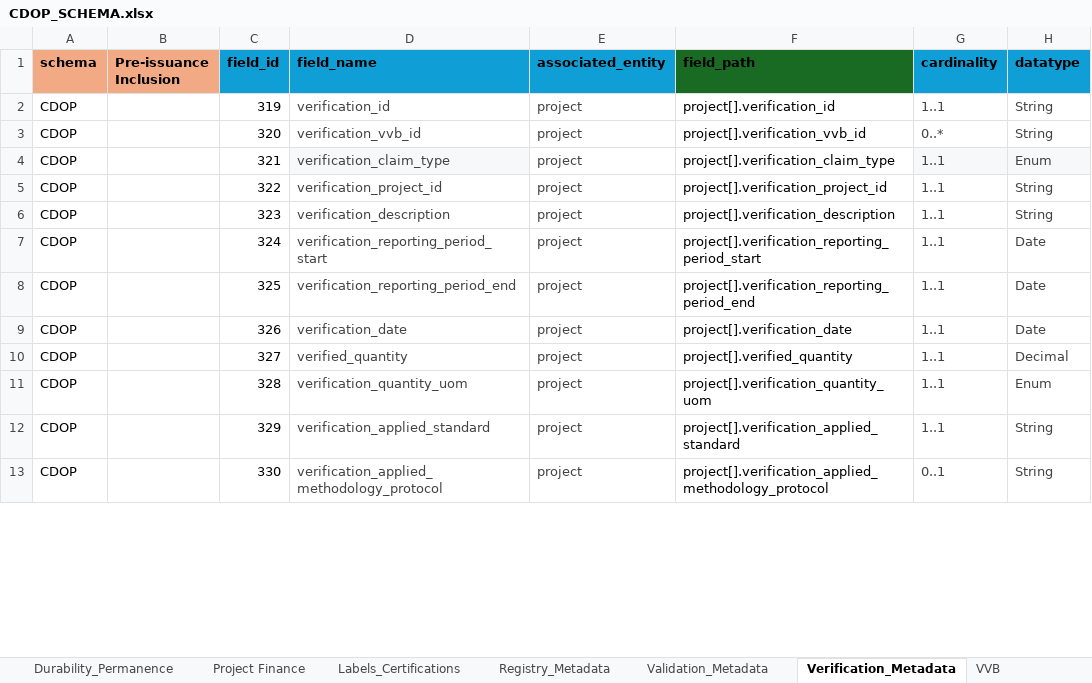
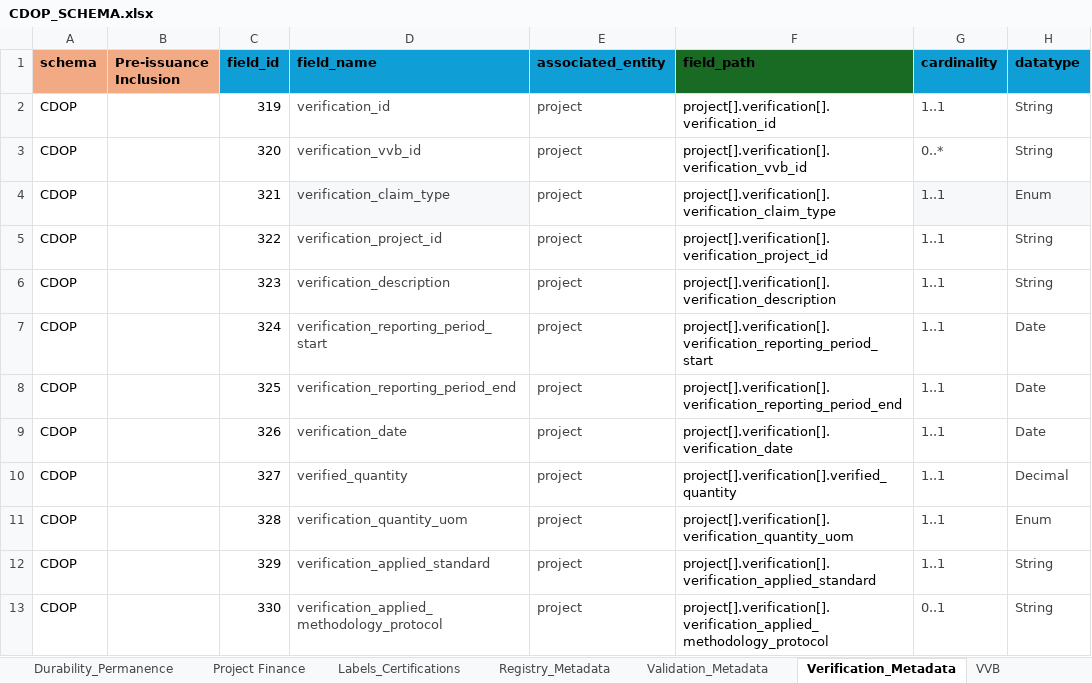
Before and after one commit to Carbon-Data-Open-Protocol/Carbon-Data-Open-Protocol, an Excel workbook: docs/CDOP_SCHEMA.xlsx, sheet Verification_Metadata, drawn as a sheet; only a part is shown; values as stored, in another font and other column widths than the file's, no borders; the diff covers the shown part only; the diff names each change by its address in the sheet, - before the commit and + after, or states it on an @@ line.

Commit message:
Add files via upload
Uploading new version of schema to develop verification_metadata artifacts

```diff
--- a/docs/CDOP_SCHEMA.xlsx (sheet Verification_Metadata)
+++ b/docs/CDOP_SCHEMA.xlsx (sheet Verification_Metadata)
-F2 (field_path): project[].verification_id
+F2 (field_path): project[].verification[].verification_id
-F3 (field_path): project[].verification_vvb_id
+F3 (field_path): project[].verification[].verification_vvb_id
-F4 (field_path): project[].verification_claim_type
+F4 (field_path): project[].verification[].verification_claim_type
-F5 (field_path): project[].verification_project_id
+F5 (field_path): project[].verification[].verification_project_id
-F6 (field_path): project[].verification_description
+F6 (field_path): project[].verification[].verification_description
-F7 (field_path): project[].verification_reporting_period_start
+F7 (field_path): project[].verification[].verification_reporting_period_start
-F8 (field_path): project[].verification_reporting_period_end
+F8 (field_path): project[].verification[].verification_reporting_period_end
-F9 (field_path): project[].verification_date
+F9 (field_path): project[].verification[].verification_date
-F10 (field_path): project[].verified_quantity
+F10 (field_path): project[].verification[].verified_quantity
-F11 (field_path): project[].verification_quantity_uom
+F11 (field_path): project[].verification[].verification_quantity_uom
-F12 (field_path): project[].verification_applied_standard
+F12 (field_path): project[].verification[].verification_applied_standard
-F13 (field_path): project[].verification_applied_methodology_protocol
+F13 (field_path): project[].verification[].verification_applied_methodology_protocol
```
Also changed, not shown: 12 edited cells elsewhere in this sheet, sheet Full List.
